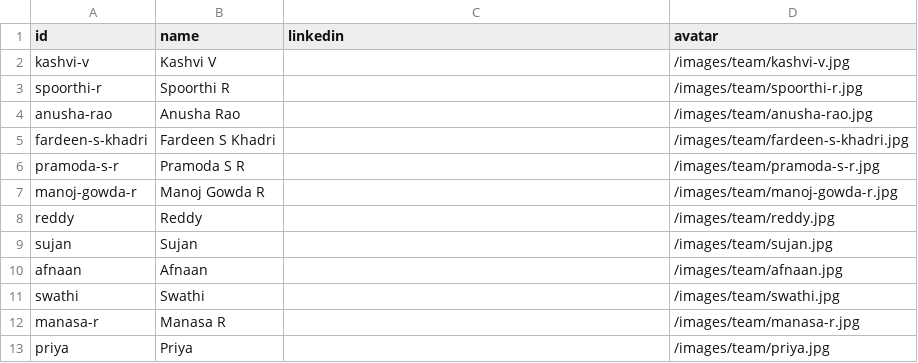
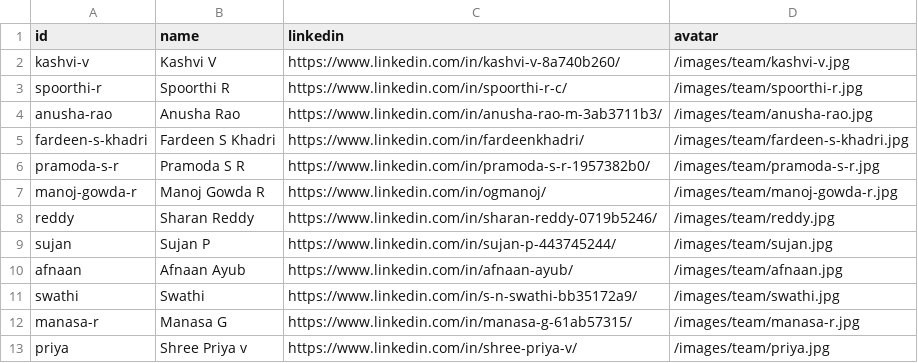
Before and after one commit to SEA-KERS/SEA-KERS, a CSV file: team.csv, drawn as a sheet.

Commit message:
feat(team): sync 12 real team members with full names and linkedin URLs

```diff
--- a/team.csv
+++ b/team.csv
@@ -1,13 +1,13 @@
 id,name,linkedin,avatar
-kashvi-v,Kashvi V,,/images/team/kashvi-v.jpg
-spoorthi-r,Spoorthi R,,/images/team/spoorthi-r.jpg
-anusha-rao,Anusha Rao,,/images/team/anusha-rao.jpg
-fardeen-s-khadri,Fardeen S Khadri,,/images/team/fardeen-s-khadri.jpg
-pramoda-s-r,Pramoda S R,,/images/team/pramoda-s-r.jpg
-manoj-gowda-r,Manoj Gowda R,,/images/team/manoj-gowda-r.jpg
-reddy,Reddy,,/images/team/reddy.jpg
-sujan,Sujan,,/images/team/sujan.jpg
-afnaan,Afnaan,,/images/team/afnaan.jpg
-swathi,Swathi,,/images/team/swathi.jpg
-manasa-r,Manasa R,,/images/team/manasa-r.jpg
-priya,Priya,,/images/team/priya.jpg
+kashvi-v,Kashvi V,https://www.linkedin.com/in/kashvi-v-8a740b260/,/images/team/kashvi-v.jpg
+spoorthi-r,Spoorthi R,https://www.linkedin.com/in/spoorthi-r-c/,/images/team/spoorthi-r.jpg
+anusha-rao,Anusha Rao,https://www.linkedin.com/in/anusha-rao-m-3ab3711b3/,/images/team/anusha-rao.jpg
+fardeen-s-khadri,Fardeen S Khadri,https://www.linkedin.com/in/fardeenkhadri/,/images/team/fardeen-s-khadri.jpg
+pramoda-s-r,Pramoda S R,https://www.linkedin.com/in/pramoda-s-r-1957382b0/,/images/team/pramoda-s-r.jpg
+manoj-gowda-r,Manoj Gowda R,https://www.linkedin.com/in/ogmanoj/,/images/team/manoj-gowda-r.jpg
+reddy,Sharan Reddy,https://www.linkedin.com/in/sharan-reddy-0719b5246/,/images/team/reddy.jpg
+sujan,Sujan P,https://www.linkedin.com/in/sujan-p-443745244/,/images/team/sujan.jpg
+afnaan,Afnaan Ayub,https://www.linkedin.com/in/afnaan-ayub/,/images/team/afnaan.jpg
+swathi,Swathi,https://www.linkedin.com/in/s-n-swathi-bb35172a9/,/images/team/swathi.jpg
+manasa-r,Manasa G,https://www.linkedin.com/in/manasa-g-61ab57315/,/images/team/manasa-r.jpg
+priya,Shree Priya v,https://www.linkedin.com/in/shree-priya-v/,/images/team/priya.jpg
```
Also changed, not shown: 2 other files.
